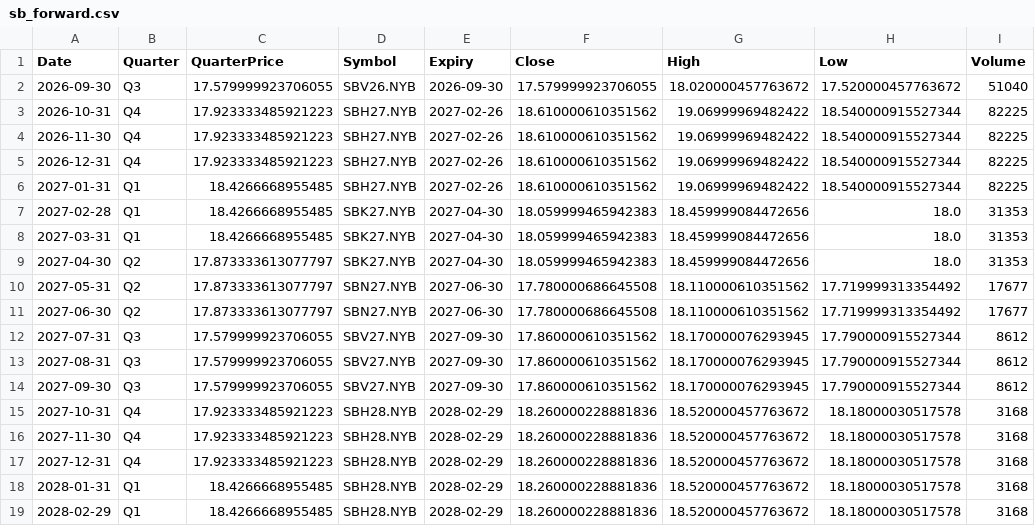
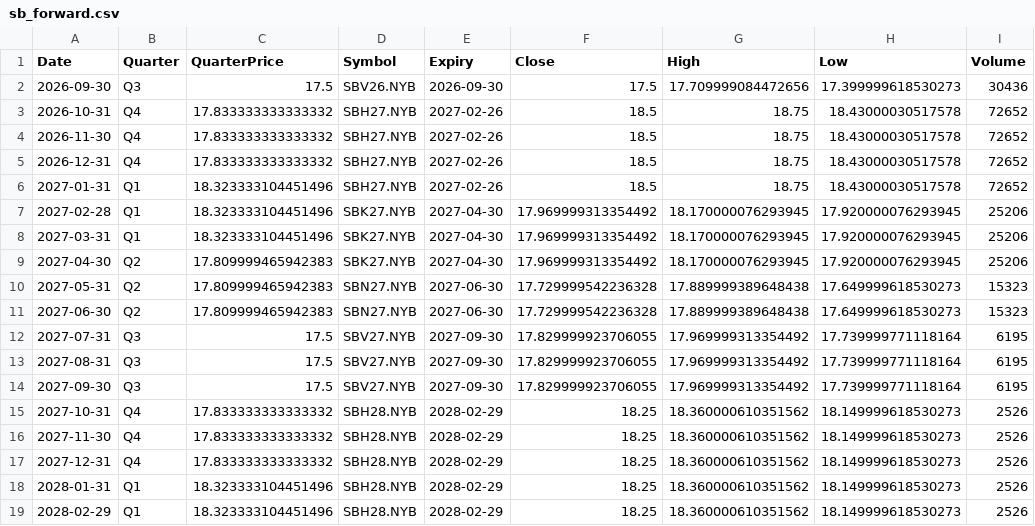
Before and after one commit to ViruAgrawal/sugar11-pipeline, a CSV file: sb_forward.csv, drawn as a sheet; only a part is shown; the diff covers the shown part only.

```diff
--- a/sb_forward.csv
+++ b/sb_forward.csv
@@ -1,19 +1,19 @@
 Date,Quarter,QuarterPrice,Symbol,Expiry,Close,High,Low,Volume
-2026-09-30,Q3,17.579999923706055,SBV26.NYB,2026-09-30,17.579999923706055,18.020000457763672,17.520000457763672,51040
-2026-10-31,Q4,17.923333485921223,SBH27.NYB,2027-02-26,18.610000610351562,19.06999969482422,18.540000915527344,82225
-2026-11-30,Q4,17.923333485921223,SBH27.NYB,2027-02-26,18.610000610351562,19.06999969482422,18.540000915527344,82225
-2026-12-31,Q4,17.923333485921223,SBH27.NYB,2027-02-26,18.610000610351562,19.06999969482422,18.540000915527344,82225
-2027-01-31,Q1,18.4266668955485,SBH27.NYB,2027-02-26,18.610000610351562,19.06999969482422,18.540000915527344,82225
-2027-02-28,Q1,18.4266668955485,SBK27.NYB,2027-04-30,18.059999465942383,18.459999084472656,18.0,31353
-2027-03-31,Q1,18.4266668955485,SBK27.NYB,2027-04-30,18.059999465942383,18.459999084472656,18.0,31353
-2027-04-30,Q2,17.873333613077797,SBK27.NYB,2027-04-30,18.059999465942383,18.459999084472656,18.0,31353
-2027-05-31,Q2,17.873333613077797,SBN27.NYB,2027-06-30,17.780000686645508,18.110000610351562,17.719999313354492,17677
-2027-06-30,Q2,17.873333613077797,SBN27.NYB,2027-06-30,17.780000686645508,18.110000610351562,17.719999313354492,17677
-2027-07-31,Q3,17.579999923706055,SBV27.NYB,2027-09-30,17.860000610351562,18.170000076293945,17.790000915527344,8612
-2027-08-31,Q3,17.579999923706055,SBV27.NYB,2027-09-30,17.860000610351562,18.170000076293945,17.790000915527344,8612
-2027-09-30,Q3,17.579999923706055,SBV27.NYB,2027-09-30,17.860000610351562,18.170000076293945,17.790000915527344,8612
-2027-10-31,Q4,17.923333485921223,SBH28.NYB,2028-02-29,18.260000228881836,18.520000457763672,18.18000030517578,3168
-2027-11-30,Q4,17.923333485921223,SBH28.NYB,2028-02-29,18.260000228881836,18.520000457763672,18.18000030517578,3168
-2027-12-31,Q4,17.923333485921223,SBH28.NYB,2028-02-29,18.260000228881836,18.520000457763672,18.18000030517578,3168
-2028-01-31,Q1,18.4266668955485,SBH28.NYB,2028-02-29,18.260000228881836,18.520000457763672,18.18000030517578,3168
-2028-02-29,Q1,18.4266668955485,SBH28.NYB,2028-02-29,18.260000228881836,18.520000457763672,18.18000030517578,3168
+2026-09-30,Q3,17.5,SBV26.NYB,2026-09-30,17.5,17.709999084472656,17.399999618530273,30436
+2026-10-31,Q4,17.833333333333332,SBH27.NYB,2027-02-26,18.5,18.75,18.43000030517578,72652
+2026-11-30,Q4,17.833333333333332,SBH27.NYB,2027-02-26,18.5,18.75,18.43000030517578,72652
+2026-12-31,Q4,17.833333333333332,SBH27.NYB,2027-02-26,18.5,18.75,18.43000030517578,72652
+2027-01-31,Q1,18.323333104451496,SBH27.NYB,2027-02-26,18.5,18.75,18.43000030517578,72652
+2027-02-28,Q1,18.323333104451496,SBK27.NYB,2027-04-30,17.969999313354492,18.170000076293945,17.920000076293945,25206
+2027-03-31,Q1,18.323333104451496,SBK27.NYB,2027-04-30,17.969999313354492,18.170000076293945,17.920000076293945,25206
+2027-04-30,Q2,17.809999465942383,SBK27.NYB,2027-04-30,17.969999313354492,18.170000076293945,17.920000076293945,25206
+2027-05-31,Q2,17.809999465942383,SBN27.NYB,2027-06-30,17.729999542236328,17.889999389648438,17.649999618530273,15323
+2027-06-30,Q2,17.809999465942383,SBN27.NYB,2027-06-30,17.729999542236328,17.889999389648438,17.649999618530273,15323
+2027-07-31,Q3,17.5,SBV27.NYB,2027-09-30,17.829999923706055,17.969999313354492,17.739999771118164,6195
+2027-08-31,Q3,17.5,SBV27.NYB,2027-09-30,17.829999923706055,17.969999313354492,17.739999771118164,6195
+2027-09-30,Q3,17.5,SBV27.NYB,2027-09-30,17.829999923706055,17.969999313354492,17.739999771118164,6195
+2027-10-31,Q4,17.833333333333332,SBH28.NYB,2028-02-29,18.25,18.360000610351562,18.149999618530273,2526
+2027-11-30,Q4,17.833333333333332,SBH28.NYB,2028-02-29,18.25,18.360000610351562,18.149999618530273,2526
+2027-12-31,Q4,17.833333333333332,SBH28.NYB,2028-02-29,18.25,18.360000610351562,18.149999618530273,2526
+2028-01-31,Q1,18.323333104451496,SBH28.NYB,2028-02-29,18.25,18.360000610351562,18.149999618530273,2526
+2028-02-29,Q1,18.323333104451496,SBH28.NYB,2028-02-29,18.25,18.360000610351562,18.149999618530273,2526
```
Also changed, not shown: 72 edited cells elsewhere in this file, cadusd_forwards.csv, cadusd_spot.csv, 2 other files.
